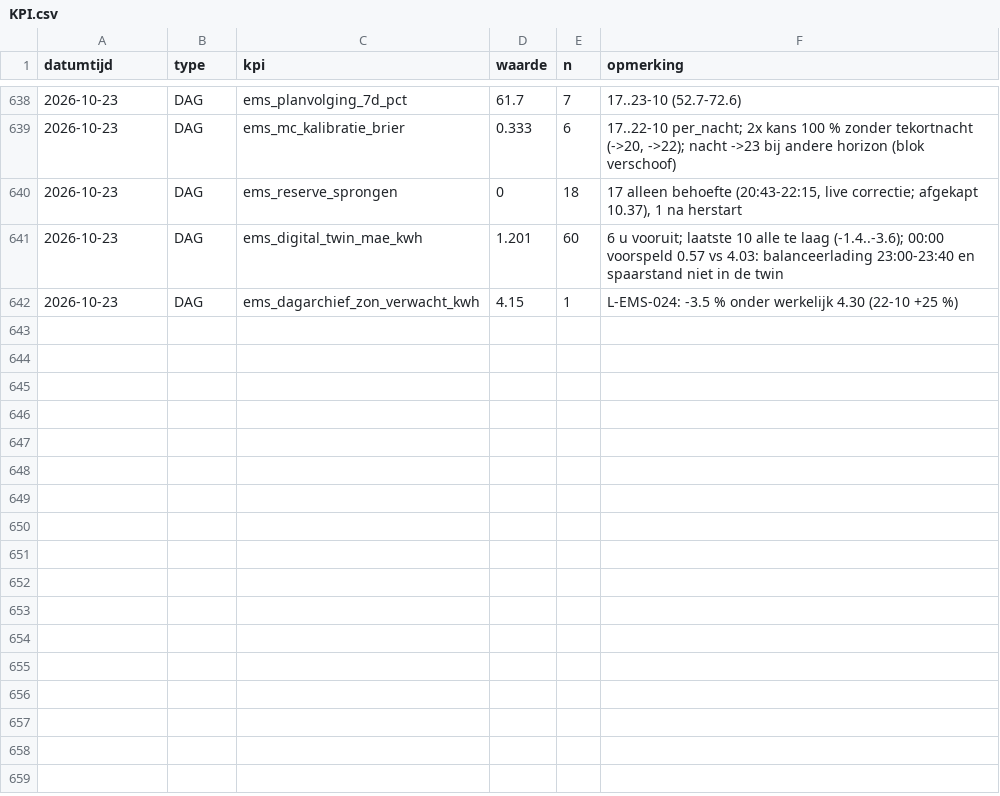
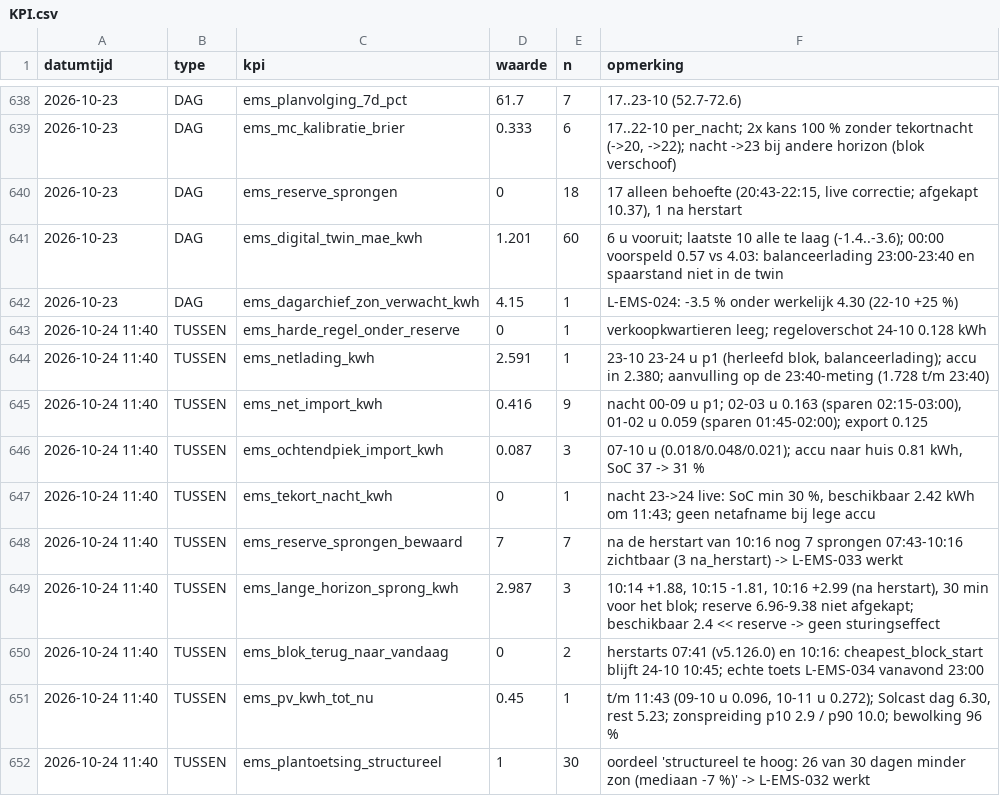
Before and after one commit to Roedie84/Energy-Management-System, a CSV file: KPI.csv, drawn as a sheet; only a part is shown, gaps mark what is left out; the diff names each change by its address in the sheet, - before the commit and + after, or states it on an @@ line.

```diff
--- a/KPI.csv
+++ b/KPI.csv
+row 643: 2026-10-24 11:40 | TUSSEN | ems_harde_regel_onder_reserve | 0 | 1 | verkoopkwartieren leeg; regeloverschot 24-10 0.128 kWh
+row 644: 2026-10-24 11:40 | TUSSEN | ems_netlading_kwh | 2.591 | 1 | 23-10 23-24 u p1 (herleefd blok, balanceerlading); accu in 2.380; aanvulling op de 23:40-meting (1.728 t/m 23:40)
+row 645: 2026-10-24 11:40 | TUSSEN | ems_net_import_kwh | 0.416 | 9 | nacht 00-09 u p1; 02-03 u 0.163 (sparen 02:15-03:00), 01-02 u 0.059 (sparen 01:45-02:00); export 0.125
+row 646: 2026-10-24 11:40 | TUSSEN | ems_ochtendpiek_import_kwh | 0.087 | 3 | 07-10 u (0.018/0.048/0.021); accu naar huis 0.81 kWh, SoC 37 -> 31 %
+row 647: 2026-10-24 11:40 | TUSSEN | ems_tekort_nacht_kwh | 0 | 1 | nacht 23->24 live: SoC min 30 %, beschikbaar 2.42 kWh om 11:43; geen netafname bij lege accu
+row 648: 2026-10-24 11:40 | TUSSEN | ems_reserve_sprongen_bewaard | 7 | 7 | na de herstart van 10:16 nog 7 sprongen 07:43-10:16 zichtbaar (3 na_herstart) -> L-EMS-033 werkt
+row 649: 2026-10-24 11:40 | TUSSEN | ems_lange_horizon_sprong_kwh | 2.987 | 3 | 10:14 +1.88, 10:15 -1.81, 10:16 +2.99 (na herstart), 30 min voor het blok; reserve 6.96-9.38 niet afgekapt; beschikbaar 2.4 << reserve -> geen sturingseffect
+row 650: 2026-10-24 11:40 | TUSSEN | ems_blok_terug_naar_vandaag | 0 | 2 | herstarts 07:41 (v5.126.0) en 10:16: cheapest_block_start blijft 24-10 10:45; echte toets L-EMS-034 vanavond 23:00
+row 651: 2026-10-24 11:40 | TUSSEN | ems_pv_kwh_tot_nu | 0.45 | 1 | t/m 11:43 (09-10 u 0.096, 10-11 u 0.272); Solcast dag 6.30, rest 5.23; zonspreiding p10 2.9 / p90 10.0; bewolking 96 %
+row 652: 2026-10-24 11:40 | TUSSEN | ems_plantoetsing_structureel | 1 | 30 | oordeel 'structureel te hoog: 26 van 30 dagen minder zon (mediaan -7 %)' -> L-EMS-032 werkt
```
Also changed, not shown: 2 other files.
